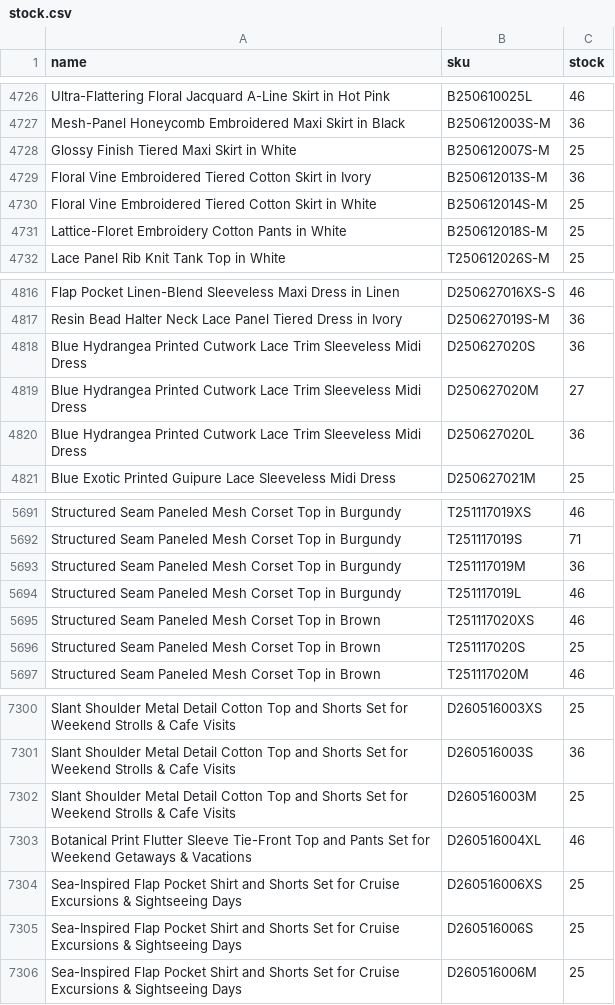
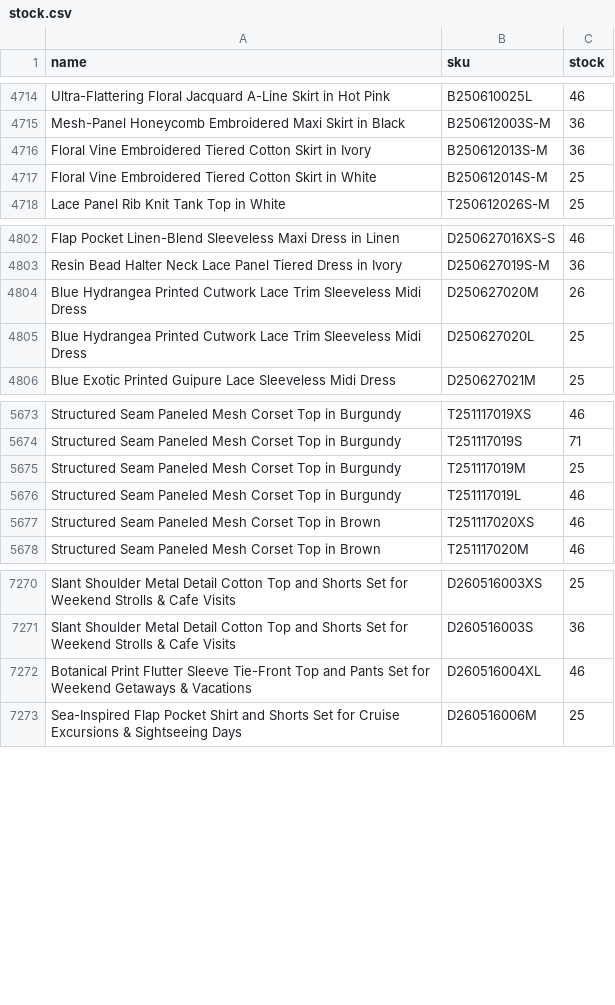
Before and after one commit to chicwishstock/stock, a CSV file: stock.csv, drawn as a sheet; only a part is shown, gaps mark what is left out; the diff covers the shown part only.

Commit message:
Add files via upload

```diff
--- a/stock.csv
+++ b/stock.csv
@@ -4727,6 +4715,4 @@ Ultra-Flattering Floral Jacquard A-Line Skirt in Hot Pink,B250610025L,46
 Mesh-Panel Honeycomb Embroidered Maxi Skirt in Black,B250612003S-M,36
-Glossy Finish Tiered Maxi Skirt in White,B250612007S-M,25
 Floral Vine Embroidered Tiered Cotton Skirt in Ivory,B250612013S-M,36
 Floral Vine Embroidered Tiered Cotton Skirt in White,B250612014S-M,25
-Lattice-Floret Embroidery Cotton Pants in White,B250612018S-M,25
 Lace Panel Rib Knit Tank Top in White,T250612026S-M,25
@@ -4817,5 +4803,4 @@ Flap Pocket Linen-Blend Sleeveless Maxi Dress in Linen,D250627016XS-S,46
 Resin Bead Halter Neck Lace Panel Tiered Dress in Ivory,D250627019S-M,36
-Blue Hydrangea Printed Cutwork Lace Trim Sleeveless Midi Dress,D250627020S,36
-Blue Hydrangea Printed Cutwork Lace Trim Sleeveless Midi Dress,D250627020M,27
-Blue Hydrangea Printed Cutwork Lace Trim Sleeveless Midi Dress,D250627020L,36
+Blue Hydrangea Printed Cutwork Lace Trim Sleeveless Midi Dress,D250627020M,26
+Blue Hydrangea Printed Cutwork Lace Trim Sleeveless Midi Dress,D250627020L,25
 Blue Exotic Printed Guipure Lace Sleeveless Midi Dress,D250627021M,25
@@ -5692,6 +5674,5 @@ Structured Seam Paneled Mesh Corset Top in Burgundy,T251117019XS,46
 Structured Seam Paneled Mesh Corset Top in Burgundy,T251117019S,71
-Structured Seam Paneled Mesh Corset Top in Burgundy,T251117019M,36
+Structured Seam Paneled Mesh Corset Top in Burgundy,T251117019M,25
 Structured Seam Paneled Mesh Corset Top in Burgundy,T251117019L,46
 Structured Seam Paneled Mesh Corset Top in Brown,T251117020XS,46
-Structured Seam Paneled Mesh Corset Top in Brown,T251117020S,25
 Structured Seam Paneled Mesh Corset Top in Brown,T251117020M,46
@@ -7301,6 +7271,3 @@ Slant Shoulder Metal Detail Cotton Top and Shorts Set for Weekend Strolls & Cafe
 Slant Shoulder Metal Detail Cotton Top and Shorts Set for Weekend Strolls & Cafe Visits,D260516003S,36
-Slant Shoulder Metal Detail Cotton Top and Shorts Set for Weekend Strolls & Cafe Visits,D260516003M,25
 Botanical Print Flutter Sleeve Tie-Front Top and Pants Set for Weekend Getaways & Vacations,D260516004XL,46
-Sea-Inspired Flap Pocket Shirt and Shorts Set for Cruise Excursions & Sightseeing Days,D260516006XS,25
-Sea-Inspired Flap Pocket Shirt and Shorts Set for Cruise Excursions & Sightseeing Days,D260516006S,25
 Sea-Inspired Flap Pocket Shirt and Shorts Set for Cruise Excursions & Sightseeing Days,D260516006M,25
```
Also changed, not shown: 28 removed rows and 46 edited cells elsewhere in this file.
